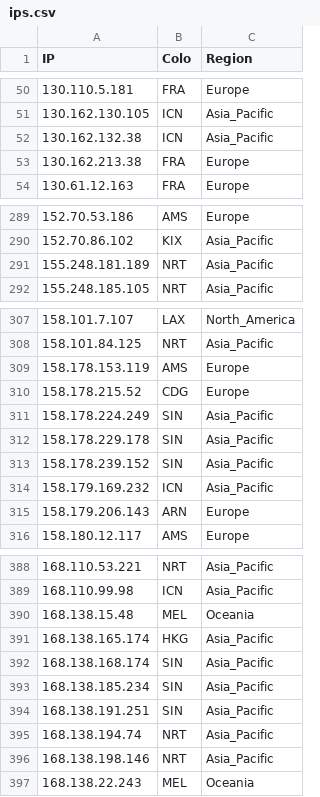
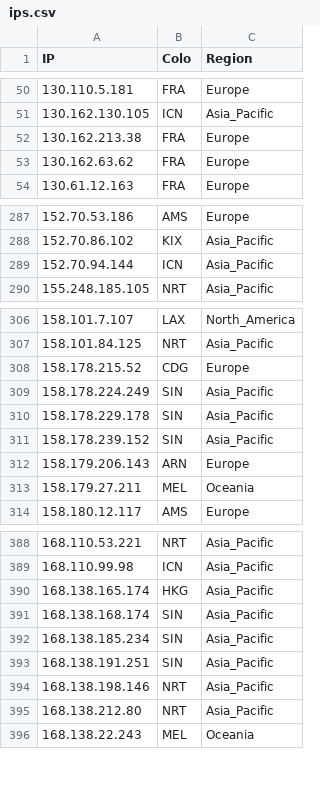
Before and after one commit to whggo/proxyip-tracker, a CSV file: result/ips.csv, drawn as a sheet; only a part is shown, gaps mark what is left out; the diff covers the shown part only.

```diff
--- a/result/ips.csv
+++ b/result/ips.csv
@@ -51,4 +51,4 @@ IP,Colo,Region
 130.162.130.105,ICN,Asia_Pacific
-130.162.132.38,ICN,Asia_Pacific
 130.162.213.38,FRA,Europe
+130.162.63.62,FRA,Europe
 130.61.12.163,FRA,Europe
@@ -290,3 +288,3 @@ IP,Colo,Region
 152.70.86.102,KIX,Asia_Pacific
-155.248.181.189,NRT,Asia_Pacific
+152.70.94.144,ICN,Asia_Pacific
 155.248.185.105,NRT,Asia_Pacific
@@ -308,3 +307,2 @@ IP,Colo,Region
 158.101.84.125,NRT,Asia_Pacific
-158.178.153.119,AMS,Europe
 158.178.215.52,CDG,Europe
@@ -313,4 +311,4 @@ IP,Colo,Region
 158.178.239.152,SIN,Asia_Pacific
-158.179.169.232,ICN,Asia_Pacific
 158.179.206.143,ARN,Europe
+158.179.27.211,MEL,Oceania
 158.180.12.117,AMS,Europe
@@ -389,3 +389,2 @@ IP,Colo,Region
 168.110.99.98,ICN,Asia_Pacific
-168.138.15.48,MEL,Oceania
 168.138.165.174,HKG,Asia_Pacific
@@ -394,4 +393,4 @@ IP,Colo,Region
 168.138.191.251,SIN,Asia_Pacific
-168.138.194.74,NRT,Asia_Pacific
 168.138.198.146,NRT,Asia_Pacific
+168.138.212.80,NRT,Asia_Pacific
 168.138.22.243,MEL,Oceania
```
Also changed, not shown: 17 added rows, 16 removed rows and 14 edited cells elsewhere in this file, result/tested-ips.csv, 1 other file.
